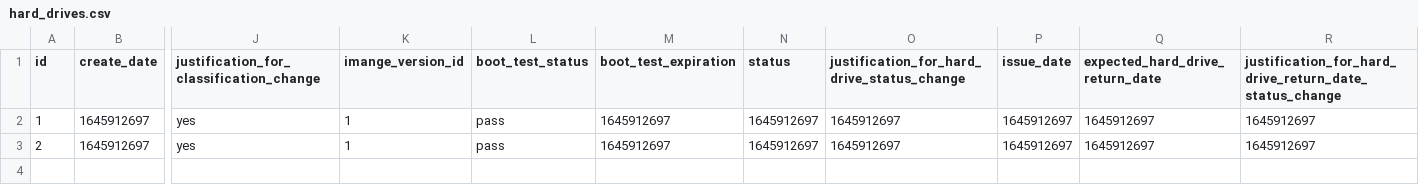
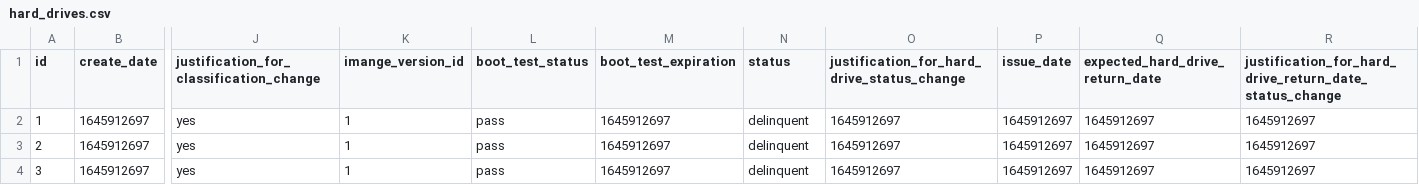
Before and after one commit to CS4311-Team-2/hard-drive-tracker-system, a CSV file: hard_drives.csv, drawn as a sheet; only a part is shown, gaps mark what is left out; rows hold the shown columns only; the diff names each change by its address in the sheet, - before the commit and + after, or states it on an @@ line.

```diff
--- a/hard_drives.csv
+++ b/hard_drives.csv
-N2:N3 (status): 1645912697
+N2:N3 (status): delinquent
+row 4: 3 | 1645912697 | yes | 1 | pass | 1645912697 | delinquent | 1645912697 | 1645912697 | 1645912697 | 1645912697
```
Also changed, not shown: 1 other file.
